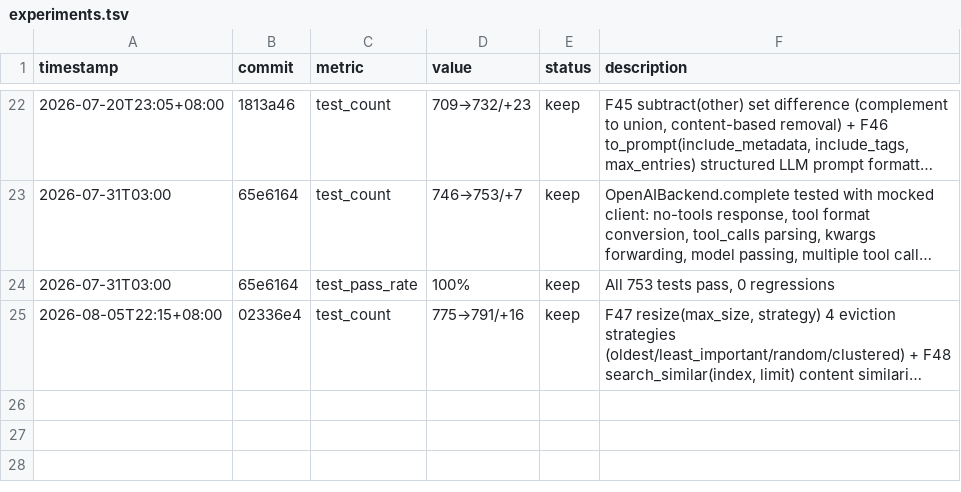
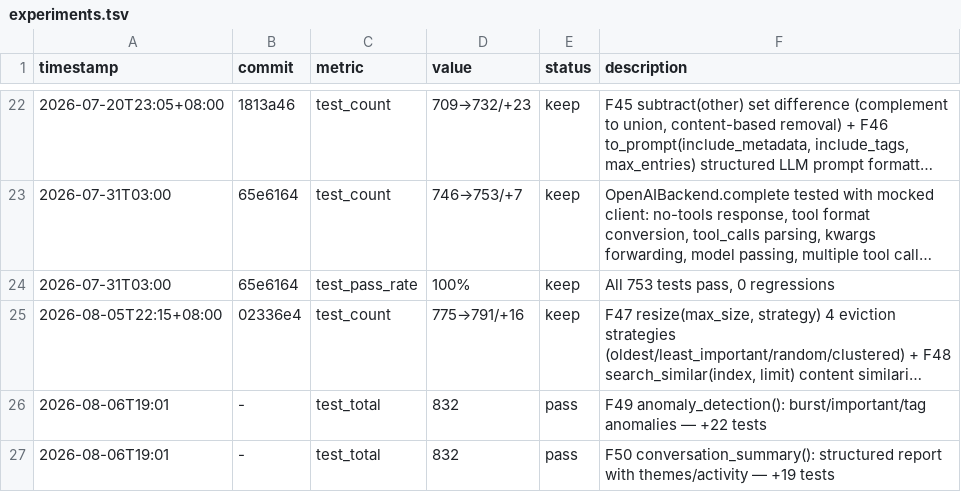
Before and after one commit to robertsong2019/12-factor-agents-explorer, a TSV file: nano-agent/experiments.tsv, drawn as a sheet; only a part is shown, gaps mark what is left out; long unchanged cells end in …; the diff names each change by its address in the sheet, - before the commit and + after, or states it on an @@ line.

Commit message:
feat: F49 anomaly_detection + F50 conversation_summary
F49: Memory.anomaly_detection(window_minutes) — detects burst activity,
importance outliers (>2σ), and tag concentration (>50%). Returns structured
dict with anomalies list, burst_windows, importance_stats, tag_concentration.

F50: Memory.conversation_summary(recent_n) — structured report with entry
count, time span, top tags, importance distribution (low/medium/high buckets),
content themes (word frequency with stop-word filtering, top 20), and
activity pattern (rate/hour, burst detection, max gap).

Tests: +41 new (22 anomaly + 19 summary), 832 total, 0 regressions.

```diff
--- a/nano-agent/experiments.tsv
+++ b/nano-agent/experiments.tsv
+row 26: 2026-08-06T19:01 | - | test_total | 832 | pass | F49 anomaly_detection(): burst/important/tag anomalies — +22 tests
+row 27: 2026-08-06T19:01 | - | test_total | 832 | pass | F50 conversation_summary(): structured report with themes/activity — +19 tests
```
Also changed, not shown: 3 other files.
